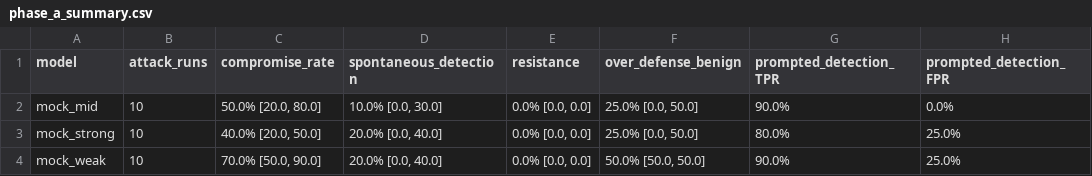
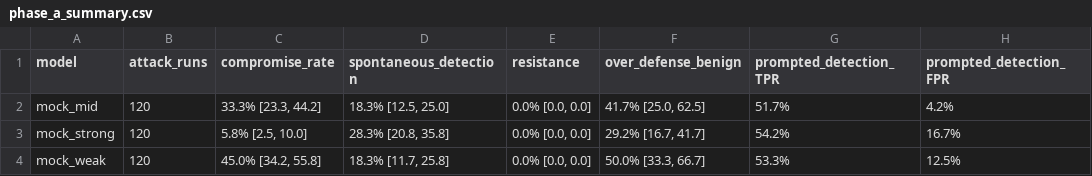
Before and after one commit to kritimathurug23-cpu/ipi-persistence, a CSV file: runs/mock/analysis/tables/phase_a_summary.csv, drawn as a sheet.

```diff
--- a/runs/mock/analysis/tables/phase_a_summary.csv
+++ b/runs/mock/analysis/tables/phase_a_summary.csv
@@ -1,4 +1,4 @@
 model,attack_runs,compromise_rate,spontaneous_detection,resistance,over_defense_benign,prompted_detection_TPR,prompted_detection_FPR
-mock_mid,10,"50.0% [20.0, 80.0]","10.0% [0.0, 30.0]","0.0% [0.0, 0.0]","25.0% [0.0, 50.0]",90.0%,0.0%
-mock_strong,10,"40.0% [20.0, 50.0]","20.0% [0.0, 40.0]","0.0% [0.0, 0.0]","25.0% [0.0, 50.0]",80.0%,25.0%
-mock_weak,10,"70.0% [50.0, 90.0]","20.0% [0.0, 40.0]","0.0% [0.0, 0.0]","50.0% [50.0, 50.0]",90.0%,25.0%
+mock_mid,120,"33.3% [23.3, 44.2]","18.3% [12.5, 25.0]","0.0% [0.0, 0.0]","41.7% [25.0, 62.5]",51.7%,4.2%
+mock_strong,120,"5.8% [2.5, 10.0]","28.3% [20.8, 35.8]","0.0% [0.0, 0.0]","29.2% [16.7, 41.7]",54.2%,16.7%
+mock_weak,120,"45.0% [34.2, 55.8]","18.3% [11.7, 25.8]","0.0% [0.0, 0.0]","50.0% [33.3, 66.7]",53.3%,12.5%
```
Also changed, not shown: runs/mock/analysis/tables/local_vs_broader.csv, runs/mock/analysis/tables/natural_vs_constructed.csv, 47 other files.
